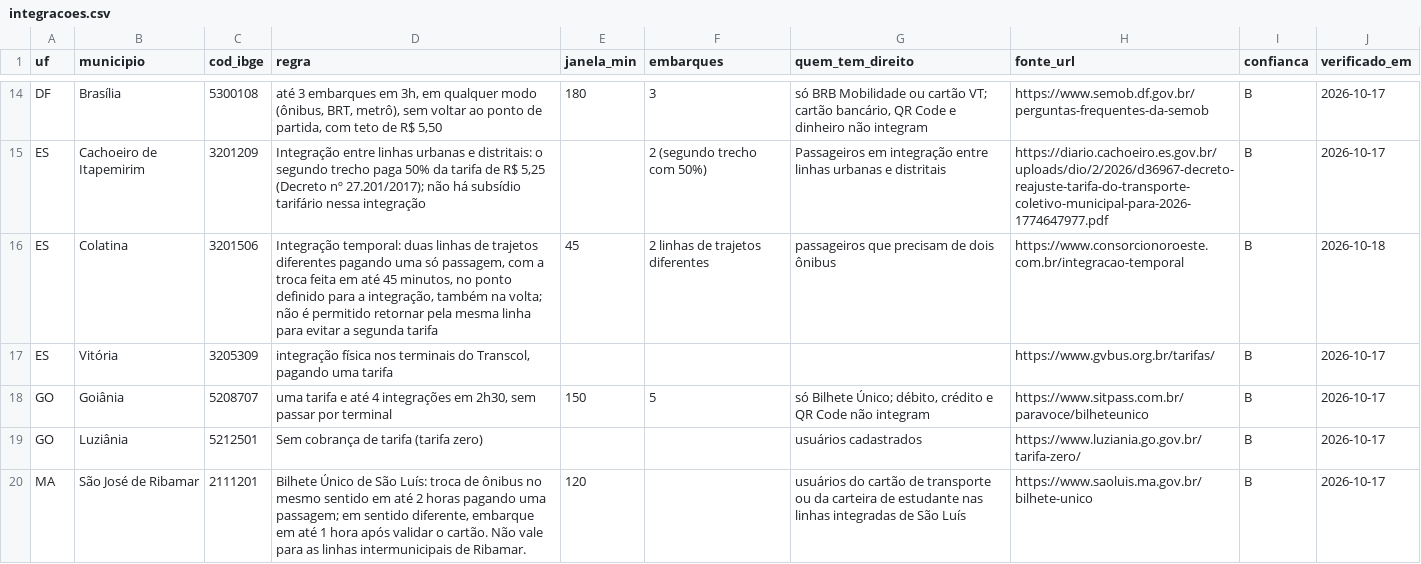
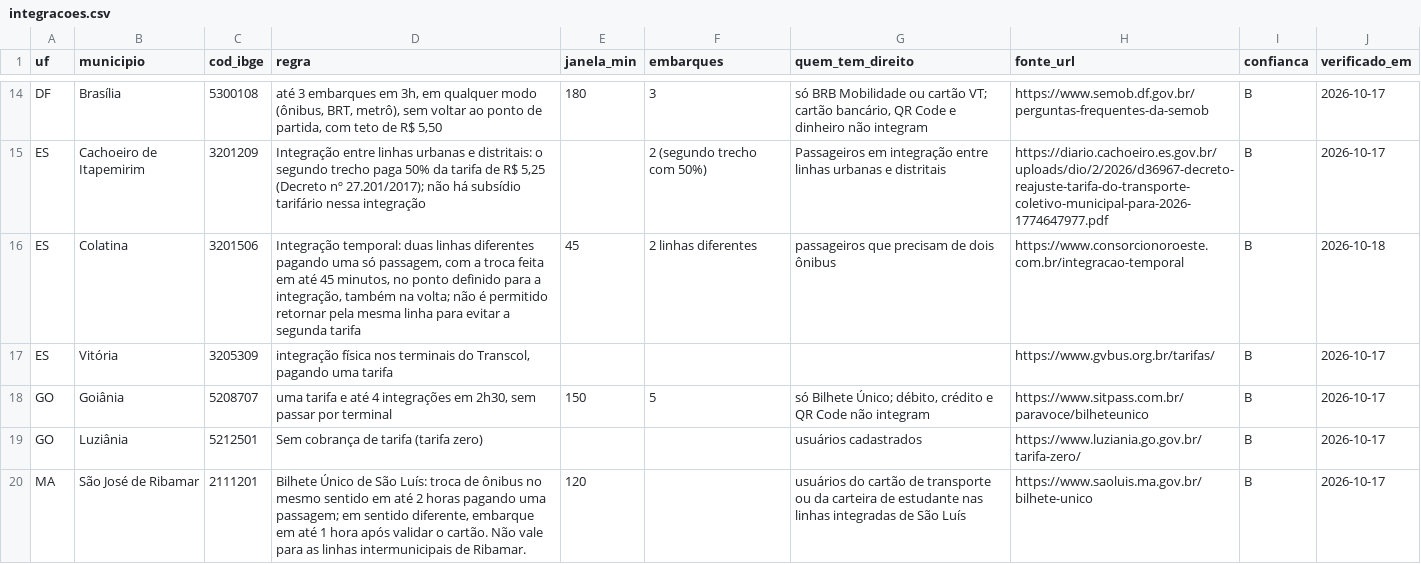
Before and after one commit to OtimizaPro/tarifas_integracoestarifarias_transportepublico_brasileiro, a CSV file: dados/integracoes.csv, drawn as a sheet; only a part is shown, gaps mark what is left out; the diff covers the shown part only.

```diff
--- a/dados/integracoes.csv
+++ b/dados/integracoes.csv
@@ -15,3 +15,3 @@ DF,Brasília,5300108,"até 3 embarques em 3h, em qualquer modo (ônibus, BRT, me
 ES,Cachoeiro de Itapemirim,3201209,"Integração entre linhas urbanas e distritais: o segundo trecho paga 50% da tarifa de R$ 5,25 (Decreto nº 27.201/2017); não há subsídio tarifário nessa integração",,2 (segundo trecho com 50%),Passageiros em integração entre linhas urbanas e distritais,https://diario.cachoeiro.es.gov.br/uploads/dio/2/2026/d36967-decreto-reajuste-tarifa-do-transporte-coletivo-municipal-para-2026-1774647977.pdf,B,2026-10-17
-ES,Colatina,3201506,"Integração temporal: duas linhas de trajetos diferentes pagando uma só passagem, com a troca feita em até 45 minutos, no ponto definido para a integração, também na volta; não é permitido retornar pela mesma linha para evitar a segunda tarifa",45,2 linhas de trajetos diferentes,passageiros que precisam de dois ônibus,https://www.consorcionoroeste.com.br/integracao-temporal,B,2026-10-18
+ES,Colatina,3201506,"Integração temporal: duas linhas diferentes pagando uma só passagem, com a troca feita em até 45 minutos, no ponto definido para a integração, também na volta; não é permitido retornar pela mesma linha para evitar a segunda tarifa",45,2 linhas diferentes,passageiros que precisam de dois ônibus,https://www.consorcionoroeste.com.br/integracao-temporal,B,2026-10-18
 ES,Vitória,3205309,"integração física nos terminais do Transcol, pagando uma tarifa",,,,https://www.gvbus.org.br/tarifas/,B,2026-10-17
```
Also changed, not shown: 9 edited cells elsewhere in this file, dados/beneficios.csv, dados/tarifas.csv, 15 other files.
